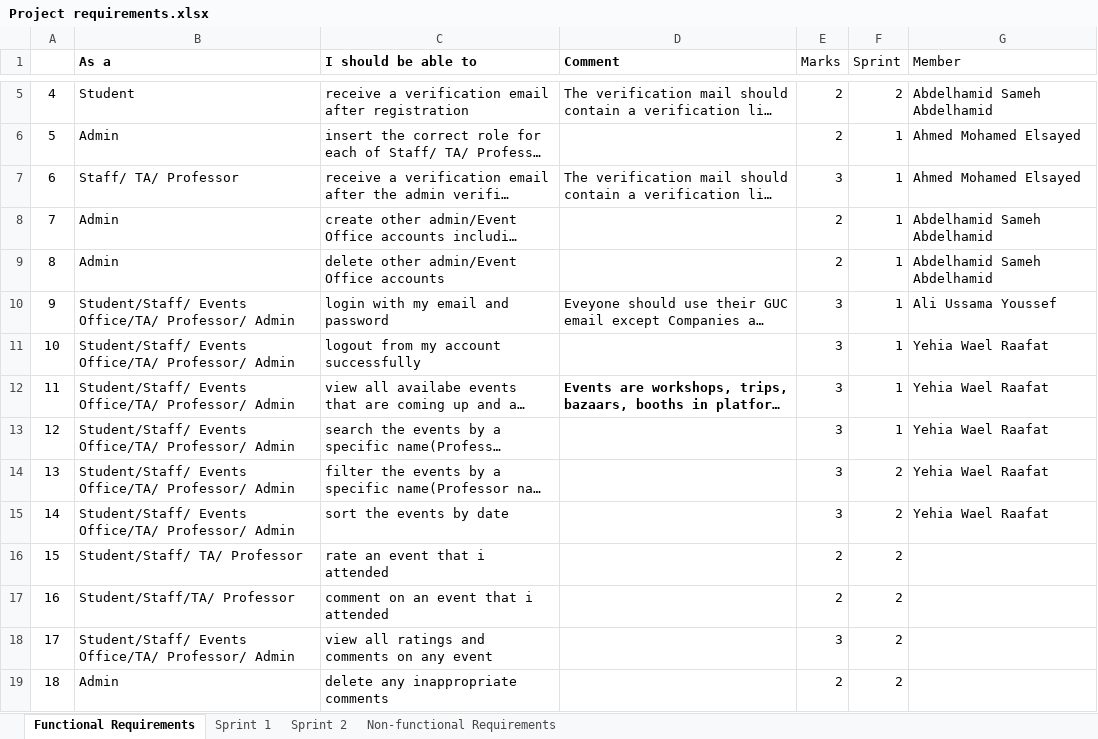
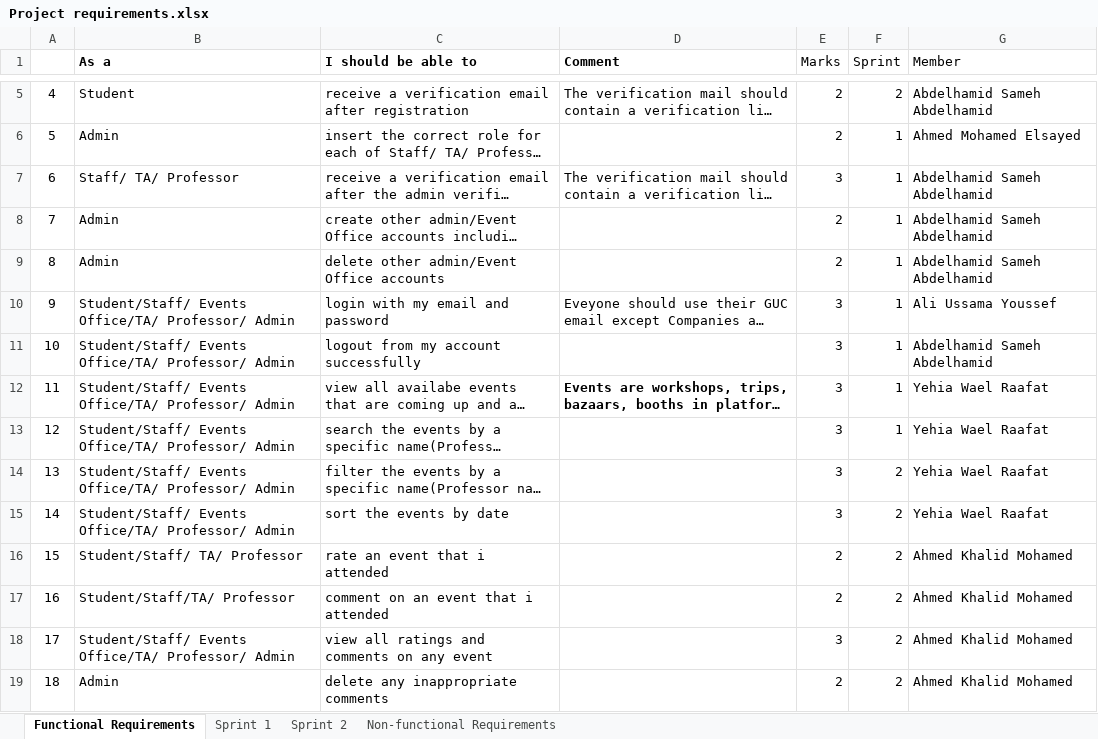
Before and after one commit to AhmedK3019/Zarf-Token, an Excel workbook: Project requirements.xlsx, sheet Functional Requirements, drawn as a sheet; only a part is shown, gaps mark what is left out; long unchanged cells end in …; values as stored, in another font and other column widths than the file's, no borders; charts and pictures not drawn; the diff covers the shown part only; the diff names each change by its address in the sheet, - before the commit and + after, or states it on an @@ line.

```diff
--- a/Project requirements.xlsx (sheet Functional Requirements)
+++ b/Project requirements.xlsx (sheet Functional Requirements)
-G7 (Member): Ahmed Mohamed Elsayed
+G7 (Member): Abdelhamid Sameh Abdelhamid
-G11 (Member): Yehia Wael Raafat
+G11 (Member): Abdelhamid Sameh Abdelhamid
-G16:G19 (Member): (empty)
+G16:G19 (Member): Ahmed Khalid Mohamed
```
Also changed, not shown: 41 edited cells elsewhere in this sheet, sheet Sprint 2, sheet Sprint 1.
